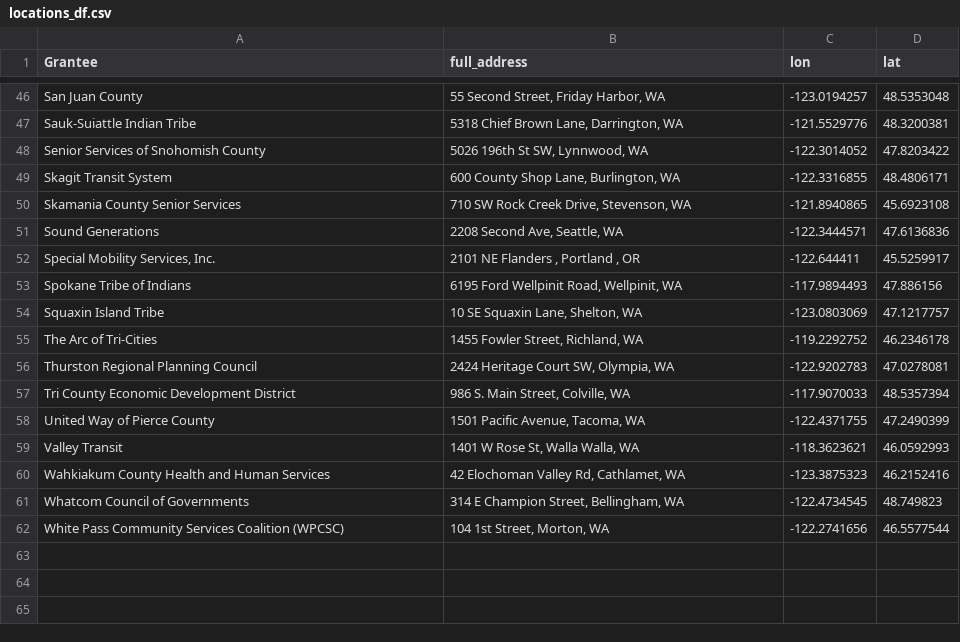
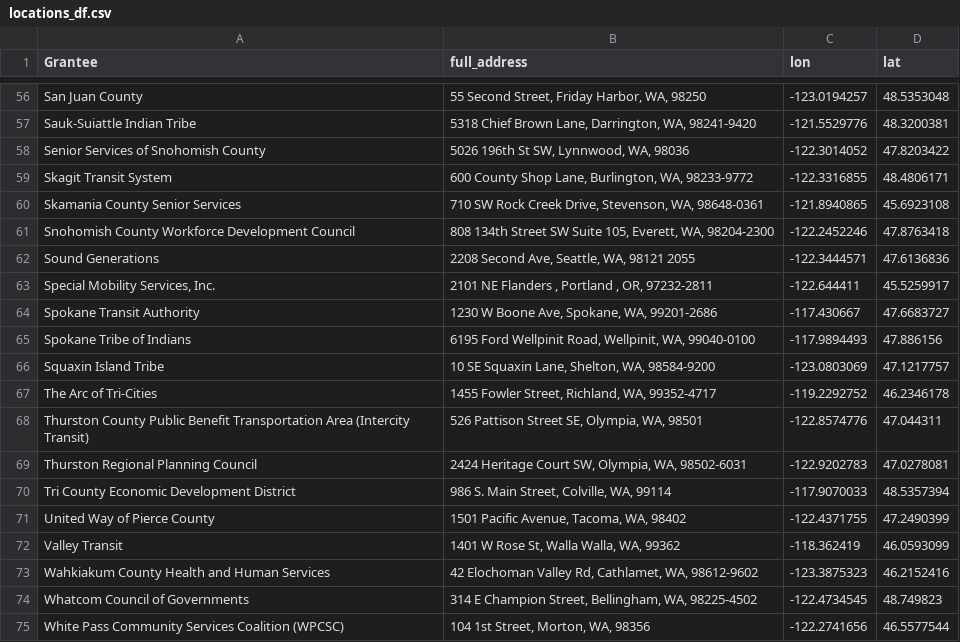
Before and after one commit to ptddatateam/site_visits, a CSV file: data/locations_df.csv, drawn as a sheet; only a part is shown, gaps mark what is left out; the diff covers the shown part only.

```diff
--- a/data/locations_df.csv
+++ b/data/locations_df.csv
@@ -46,17 +56,20 @@
-"San Juan County","55 Second Street, Friday Harbor, WA",-123.0194257,48.5353048
-"Sauk-Suiattle Indian Tribe","5318 Chief Brown Lane, Darrington, WA",-121.5529776,48.3200381
-"Senior Services of Snohomish County","5026 196th St SW, Lynnwood, WA",-122.3014052,47.8203422
-"Skagit Transit System","600 County Shop Lane, Burlington, WA",-122.3316855,48.4806171
-"Skamania County Senior Services","710 SW Rock Creek Drive, Stevenson, WA",-121.8940865,45.6923108
-"Sound Generations","2208 Second Ave, Seattle, WA",-122.3444571,47.6136836
-"Special Mobility Services, Inc.","2101 NE Flanders   , Portland , OR",-122.644411,45.5259917
-"Spokane Tribe of Indians","6195 Ford Wellpinit Road, Wellpinit, WA",-117.9894493,47.886156
-"Squaxin Island Tribe","10 SE Squaxin Lane, Shelton, WA",-123.0803069,47.1217757
-"The Arc of Tri-Cities","1455 Fowler Street, Richland, WA",-119.2292752,46.2346178
-"Thurston Regional Planning Council","2424 Heritage Court SW, Olympia, WA",-122.9202783,47.0278081
-"Tri County Economic Development District","986 S. Main Street, Colville, WA",-117.9070033,48.5357394
-"United Way of Pierce County","1501 Pacific Avenue, Tacoma, WA",-122.4371755,47.2490399
-"Valley Transit","1401 W Rose St, Walla Walla, WA",-118.3623621,46.0592993
-"Wahkiakum County Health and Human Services","42 Elochoman Valley Rd, Cathlamet, WA",-123.3875323,46.2152416
-"Whatcom Council of Governments","314 E Champion Street, Bellingham, WA",-122.4734545,48.749823
-"White Pass Community Services Coalition  (WPCSC)","104 1st Street, Morton, WA",-122.2741656,46.5577544
+"San Juan County","55 Second Street, Friday Harbor, WA, 98250",-123.0194257,48.5353048
+"Sauk-Suiattle Indian Tribe","5318 Chief Brown Lane, Darrington, WA, 98241-9420",-121.5529776,48.3200381
+"Senior Services of Snohomish County","5026 196th St SW, Lynnwood, WA, 98036",-122.3014052,47.8203422
+"Skagit Transit System","600 County Shop Lane, Burlington, WA, 98233-9772",-122.3316855,48.4806171
+"Skamania County Senior Services","710 SW Rock Creek Drive, Stevenson, WA, 98648-0361",-121.8940865,45.6923108
+"Snohomish County Workforce Development Council","808 134th Street SW Suite 105, Everett, WA, 98204-2300",-122.2452246,47.8763418
+"Sound Generations","2208 Second Ave, Seattle, WA, 98121 2055",-122.3444571,47.6136836
+"Special Mobility Services, Inc.","2101 NE Flanders   , Portland , OR, 97232-2811",-122.644411,45.5259917
+"Spokane Transit Authority","1230 W Boone Ave, Spokane, WA, 99201-2686",-117.430667,47.6683727
+"Spokane Tribe of Indians","6195 Ford Wellpinit Road, Wellpinit, WA, 99040-0100",-117.9894493,47.886156
+"Squaxin Island Tribe","10 SE Squaxin Lane, Shelton, WA, 98584-9200",-123.0803069,47.1217757
+"The Arc of Tri-Cities","1455 Fowler Street, Richland, WA, 99352-4717",-119.2292752,46.2346178
+"Thurston County Public Benefit Transportation Area (Intercity Transit)","526 Pattison Street SE, Olympia, WA, 98501",-122.8574776,47.044311
+"Thurston Regional Planning Council","2424 Heritage Court SW, Olympia, WA, 98502-6031",-122.9202783,47.0278081
+"Tri County Economic Development District","986 S. Main Street, Colville, WA, 99114",-117.9070033,48.5357394
+"United Way of Pierce County","1501 Pacific Avenue, Tacoma, WA, 98402",-122.4371755,47.2490399
+"Valley Transit","1401 W Rose St, Walla Walla, WA, 99362",-118.362419,46.0593099
+"Wahkiakum County Health and Human Services","42 Elochoman Valley Rd, Cathlamet, WA, 98612-9602",-123.3875323,46.2152416
+"Whatcom Council of Governments","314 E Champion Street, Bellingham, WA, 98225-4502",-122.4734545,48.749823
+"White Pass Community Services Coalition  (WPCSC)","104 1st Street, Morton, WA, 98356",-122.2741656,46.5577544
```
Also changed, not shown: 10 added rows and 46 edited cells elsewhere in this file, data/types_df.csv, 2 other files.
